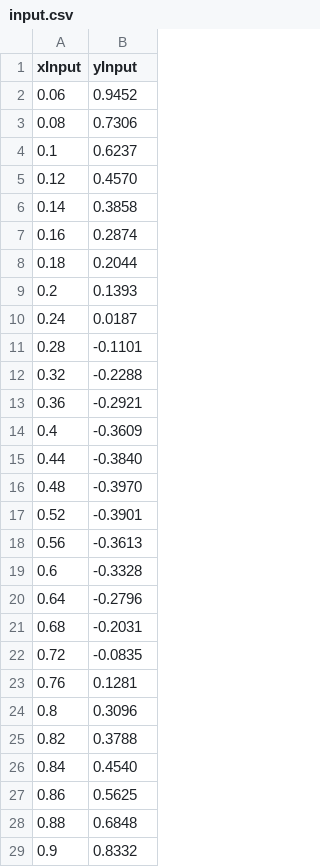
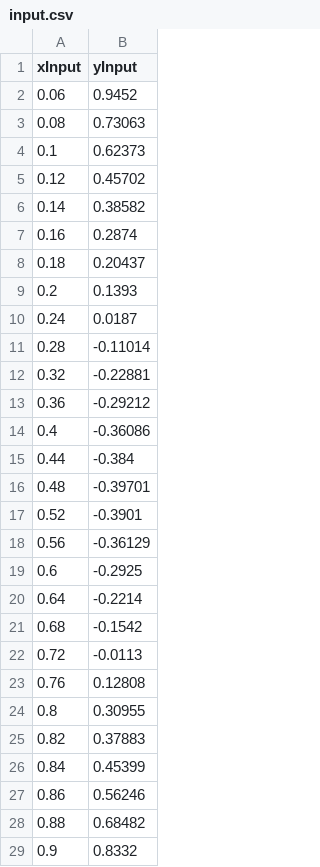
Before and after one commit to DarijaKR/Retention-mechanisms, a CSV file: input.csv, drawn as a sheet; only a part is shown; the diff covers the shown part only.

```diff
--- a/input.csv
+++ b/input.csv
@@ -2,28 +2,28 @@ xInput,yInput
 0.06,0.9452
-0.08,0.7306
-0.1,0.6237
-0.12,0.4570
-0.14,0.3858
+0.08,0.73063
+0.1,0.62373
+0.12,0.45702
+0.14,0.38582
 0.16,0.2874
-0.18,0.2044
+0.18,0.20437
 0.2,0.1393
 0.24,0.0187
-0.28,-0.1101
-0.32,-0.2288
-0.36,-0.2921
-0.4,-0.3609
-0.44,-0.3840
-0.48,-0.3970
+0.28,-0.11014
+0.32,-0.22881
+0.36,-0.29212
+0.4,-0.36086
+0.44,-0.384
+0.48,-0.39701
 0.52,-0.3901
-0.56,-0.3613
-0.6,-0.3328
-0.64,-0.2796
-0.68,-0.2031
-0.72,-0.0835
-0.76,0.1281
-0.8,0.3096
-0.82,0.3788
-0.84,0.4540
-0.86,0.5625
-0.88,0.6848
+0.56,-0.36129
+0.6,-0.2925
+0.64,-0.2214
+0.68,-0.1542
+0.72,-0.0113
+0.76,0.12808
+0.8,0.30955
+0.82,0.37883
+0.84,0.45399
+0.86,0.56246
+0.88,0.68482
 0.9,0.8332
```
Also changed, not shown: 1 edited cell elsewhere in this file, 1 other file.
